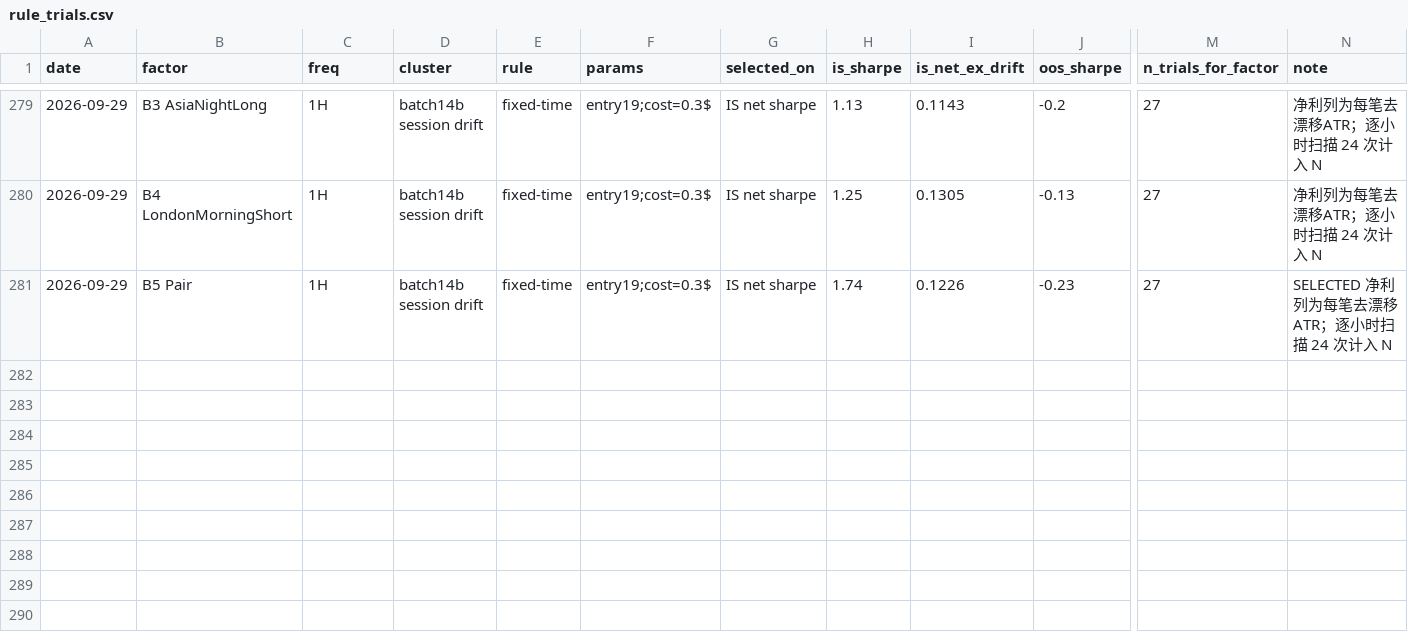
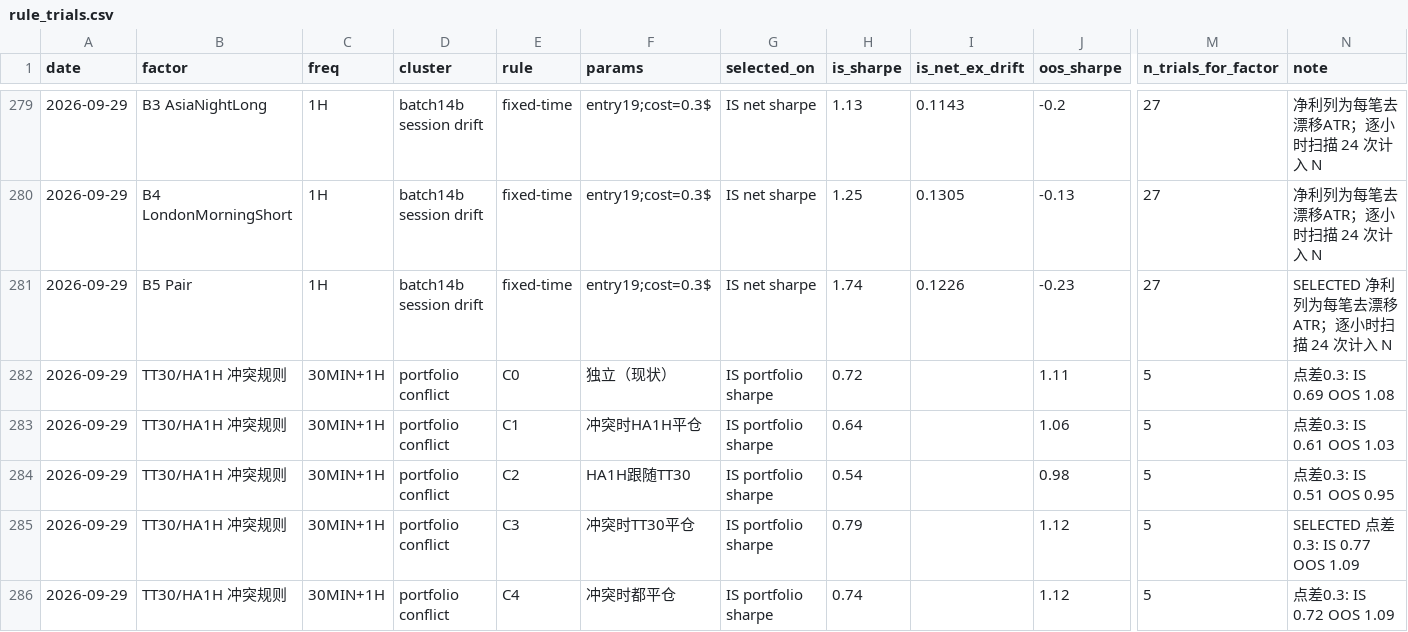
Before and after one commit to lyra-1123/my-, a CSV file: reports/rule_trials.csv, drawn as a sheet; only a part is shown, gaps mark what is left out; rows hold the shown columns only; the diff names each change by its address in the sheet, - before the commit and + after, or states it on an @@ line.

```diff
--- a/reports/rule_trials.csv
+++ b/reports/rule_trials.csv
+row 282: 2026-09-29 | TT30/HA1H 冲突规则 | 30MIN+1H | portfolio conflict | C0 | 独立（现状） | IS portfolio sharpe | 0.72 |  | 1.11 | 5 | 点差0.3: IS 0.69 OOS 1.08
+row 283: 2026-09-29 | TT30/HA1H 冲突规则 | 30MIN+1H | portfolio conflict | C1 | 冲突时HA1H平仓 | IS portfolio sharpe | 0.64 |  | 1.06 | 5 | 点差0.3: IS 0.61 OOS 1.03
+row 284: 2026-09-29 | TT30/HA1H 冲突规则 | 30MIN+1H | portfolio conflict | C2 | HA1H跟随TT30 | IS portfolio sharpe | 0.54 |  | 0.98 | 5 | 点差0.3: IS 0.51 OOS 0.95
+row 285: 2026-09-29 | TT30/HA1H 冲突规则 | 30MIN+1H | portfolio conflict | C3 | 冲突时TT30平仓 | IS portfolio sharpe | 0.79 |  | 1.12 | 5 | SELECTED 点差0.3: IS 0.77 OOS 1.09
+row 286: 2026-09-29 | TT30/HA1H 冲突规则 | 30MIN+1H | portfolio conflict | C4 | 冲突时都平仓 | IS portfolio sharpe | 0.74 |  | 1.12 | 5 | 点差0.3: IS 0.72 OOS 1.09
```
Also changed, not shown: 4 other files.
